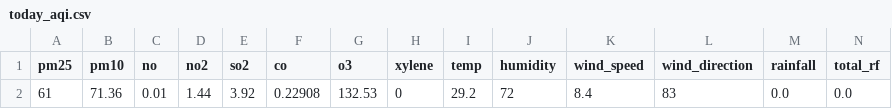
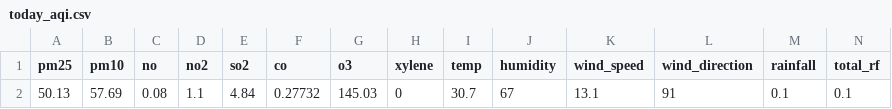
Before and after one commit to hari-ulabala30/visakhapatnam-aqi-prediction, a CSV file: today_aqi.csv, drawn as a sheet; only a part is shown; removed rows and columns are numbered as before the commit, all else as after; rows hold the shown columns only; the diff names each change by its address in the sheet, - before the commit and + after, or states it on an @@ line.

```diff
--- a/today_aqi.csv
+++ b/today_aqi.csv
-row 2: 61 | 71.36 | 0.01 | 1.44 | 3.92 | 0.22908 | 132.53 | 0 | 29.2 | 72 | 8.4 | 83 | 0.0 | 0.0
+row 2: 50.13 | 57.69 | 0.08 | 1.1 | 4.84 | 0.27732 | 145.03 | 0 | 30.7 | 67 | 13.1 | 91 | 0.1 | 0.1
```
Also changed, not shown: Visakhapatnam_Clean_AQI_Data.csv, 1 other file.
